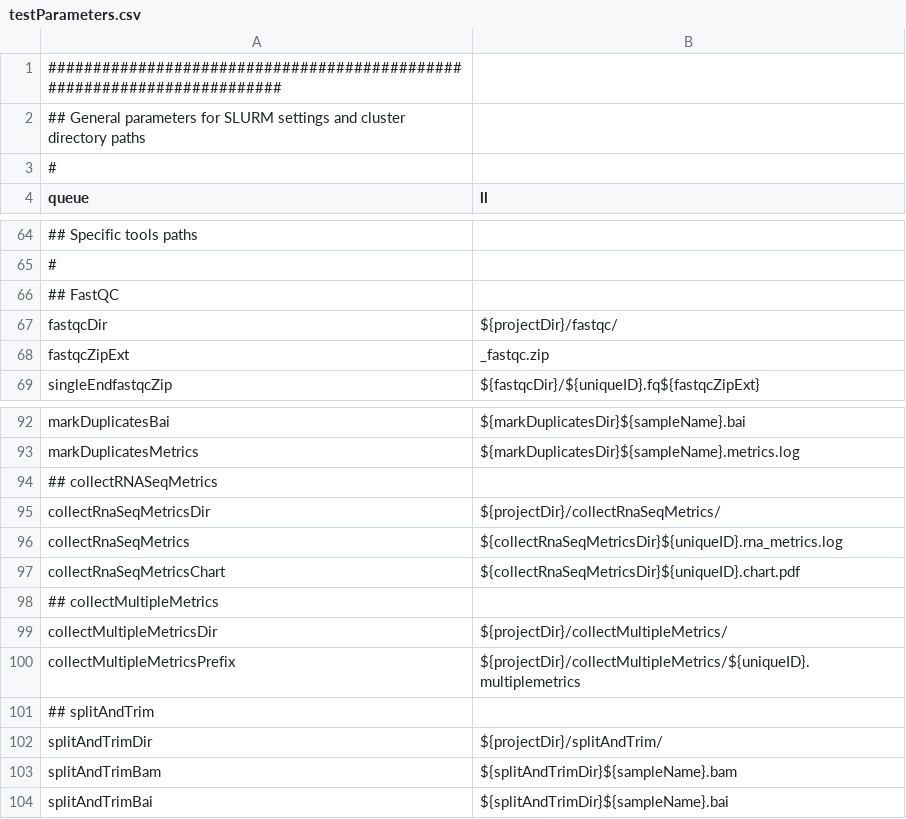
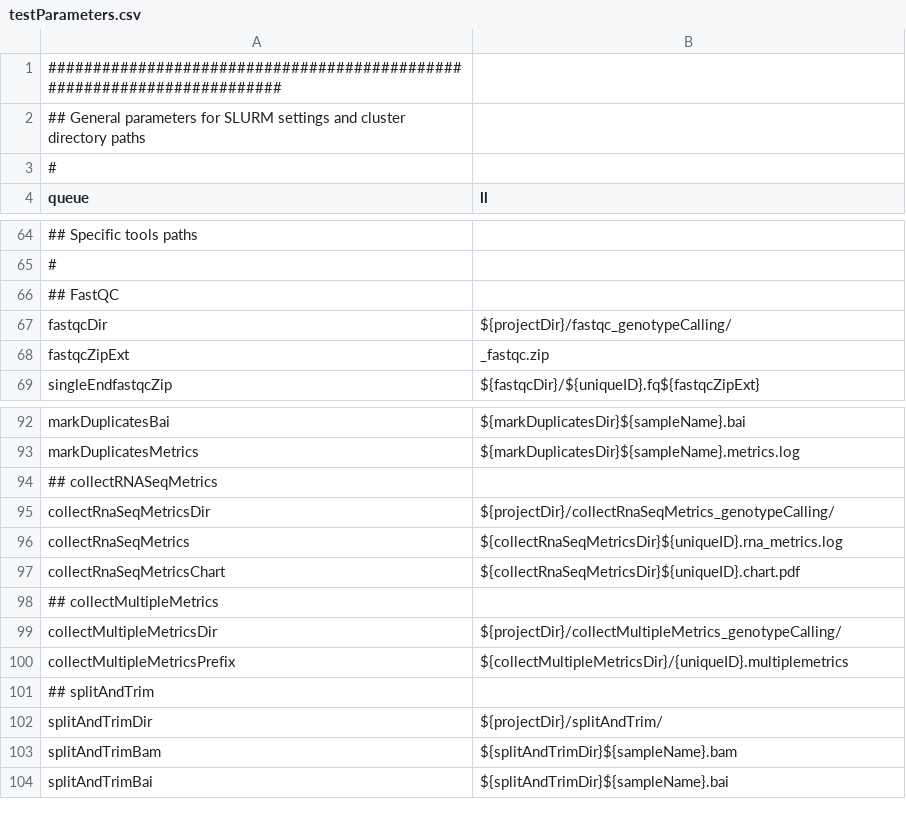
Before and after one commit to molgenis/molgenis-pipelines, a CSV file: compute5/Public_RNA-seq_genotypeCalling/testParameters.csv, drawn as a sheet; only a part is shown, gaps mark what is left out; the diff names each change by its address in the sheet, - before the commit and + after, or states it on an @@ line.

Commit message:
added some extra threads to a few protocols, fixed parameters

```diff
--- a/compute5/Public_RNA-seq_genotypeCalling/testParameters.csv
+++ b/compute5/Public_RNA-seq_genotypeCalling/testParameters.csv
-B67 (ll): ${projectDir}/fastqc/
+B67 (ll): ${projectDir}/fastqc_genotypeCalling/
-B95 (ll): ${projectDir}/collectRnaSeqMetrics/
+B95 (ll): ${projectDir}/collectRnaSeqMetrics_genotypeCalling/
-B99 (ll): ${projectDir}/collectMultipleMetrics/
+B99 (ll): ${projectDir}/collectMultipleMetrics_genotypeCalling/
-B100 (ll): ${projectDir}/collectMultipleMetrics/${uniqueID}.multiplemetrics
+B100 (ll): ${collectMultipleMetricsDir}/{uniqueID}.multiplemetrics
```
Also changed, not shown: compute5/Public_RNA-seq_QC/parameters.csv, 12 other files.
